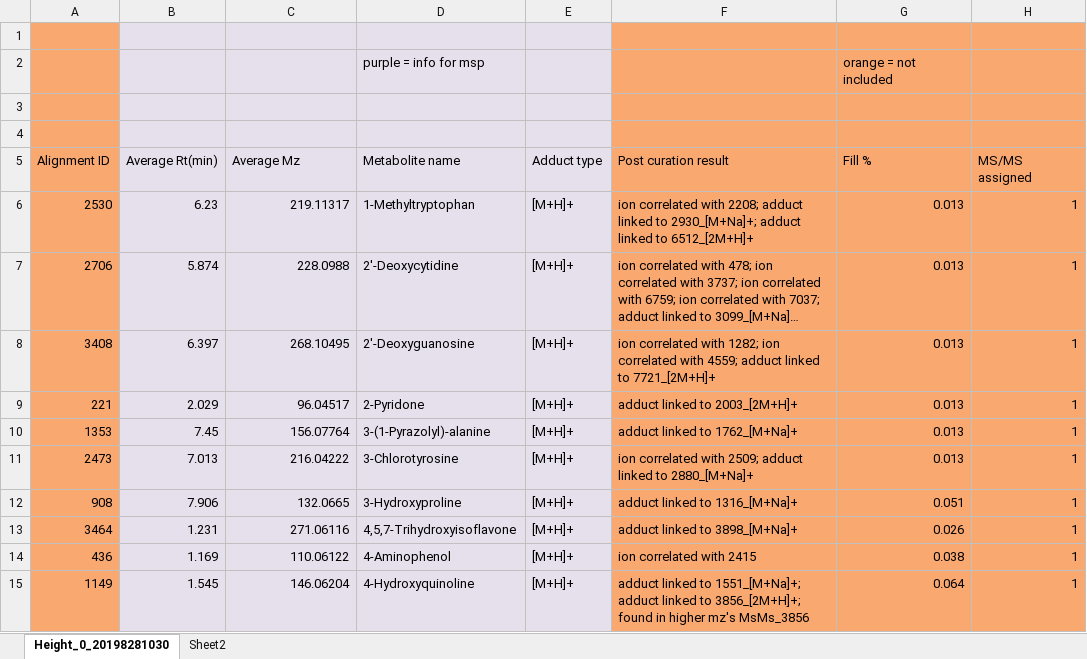
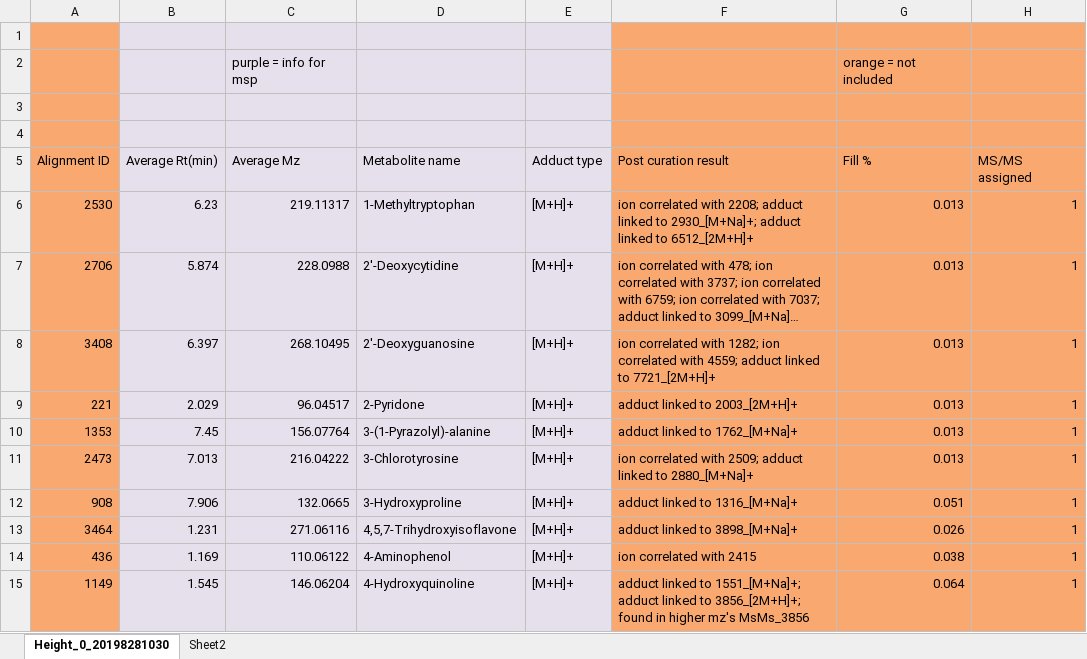
Before and after one commit to metabolomics-us/msp-from-ss, an Excel workbook: src/assets/files-to-read/example_spreadsheet_large.xlsx, sheet Height_0_20198281030, drawn as a sheet; only a part is shown; long unchanged cells end in …; values as stored, in another font and other column widths than the file's, no borders; the diff names each change by its address in the sheet, - before the commit and + after, or states it on an @@ line.

```diff
--- a/src/assets/files-to-read/example_spreadsheet_large.xlsx (sheet Height_0_20198281030)
+++ b/src/assets/files-to-read/example_spreadsheet_large.xlsx (sheet Height_0_20198281030)
-C2: (empty)
+C2: purple = info for msp
-D2: purple = info for msp
+D2: (empty)
```
Also changed, not shown: 2 other files.
